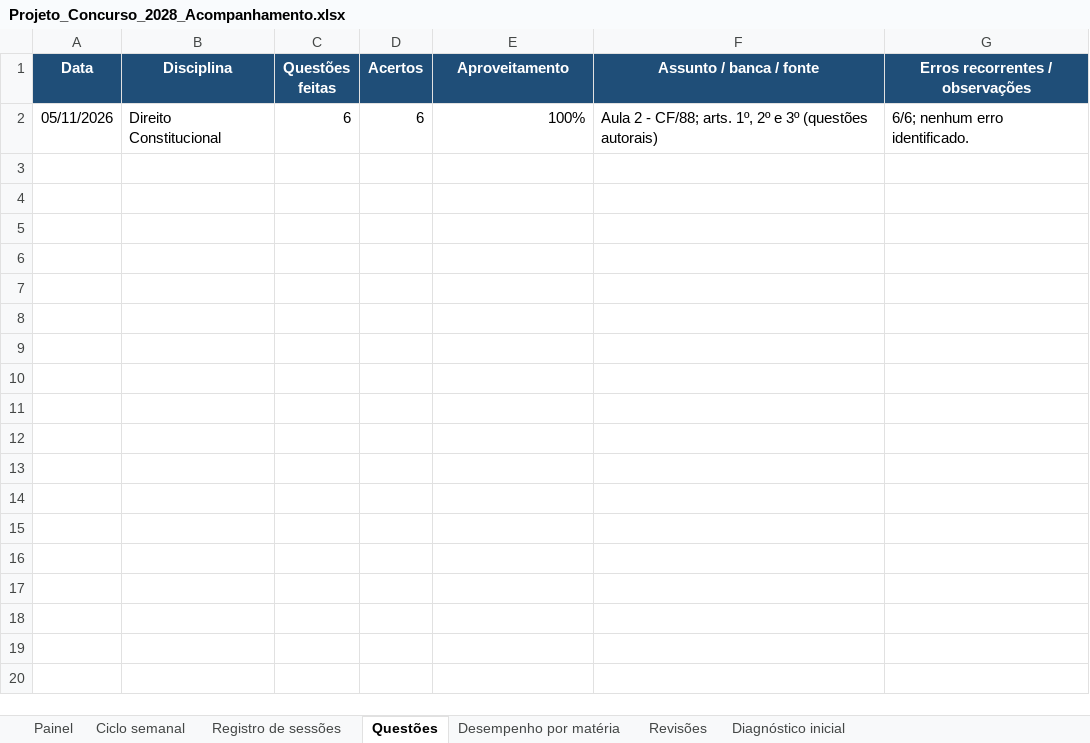
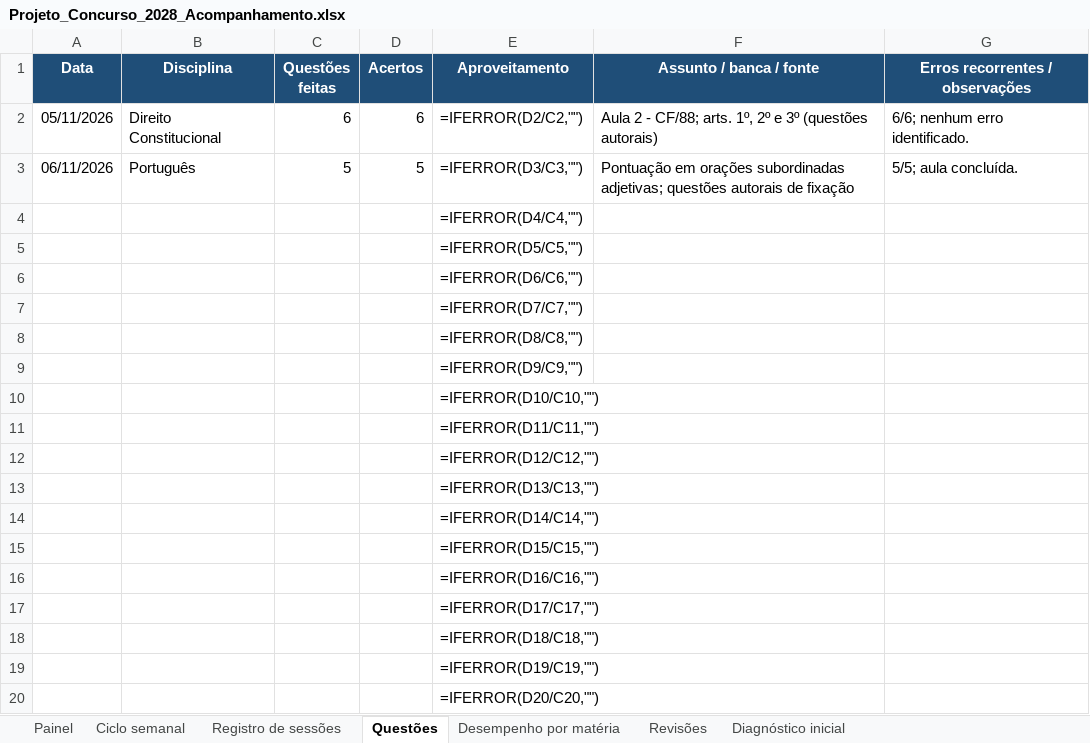
Before and after one commit to tarsovirgilio/study, an Excel workbook: Projeto_Concurso_2028_Acompanhamento.xlsx, sheet Questões, drawn as a sheet; only a part is shown; values as stored, in another font and other column widths than the file's, no borders; formulas without a stored value are shown as written; the diff covers the shown part only; the diff names each change by its address in the sheet, - before the commit and + after, or states it on an @@ line.

```diff
--- a/Projeto_Concurso_2028_Acompanhamento.xlsx (sheet Questões)
+++ b/Projeto_Concurso_2028_Acompanhamento.xlsx (sheet Questões)
-E2 (Aproveitamento): 100%
+E2 (Aproveitamento): =IFERROR(D2/C2,"")
+row 3: 06/11/2026 | Português | 5 | 5 | =IFERROR(D3/C3,"") | Pontuação em orações subordinadas adjetivas; questões autorais de fixação | 5/5; aula concluída.
+row 4:  |  |  |  | =IFERROR(D4/C4,"")
+row 5:  |  |  |  | =IFERROR(D5/C5,"")
+row 6:  |  |  |  | =IFERROR(D6/C6,"")
+row 7:  |  |  |  | =IFERROR(D7/C7,"")
+row 8:  |  |  |  | =IFERROR(D8/C8,"")
+row 9:  |  |  |  | =IFERROR(D9/C9,"")
+row 10:  |  |  |  | =IFERROR(D10/C10,"")
+row 11:  |  |  |  | =IFERROR(D11/C11,"")
+row 12:  |  |  |  | =IFERROR(D12/C12,"")
+row 13:  |  |  |  | =IFERROR(D13/C13,"")
+row 14:  |  |  |  | =IFERROR(D14/C14,"")
+row 15:  |  |  |  | =IFERROR(D15/C15,"")
+row 16:  |  |  |  | =IFERROR(D16/C16,"")
+row 17:  |  |  |  | =IFERROR(D17/C17,"")
+row 18:  |  |  |  | =IFERROR(D18/C18,"")
+row 19:  |  |  |  | =IFERROR(D19/C19,"")
+row 20:  |  |  |  | =IFERROR(D20/C20,"")
```
Also changed, not shown: 181 added rows elsewhere in this sheet, sheet Registro de sessões, sheet Desempenho por matéria, sheet Diagnóstico inicial, sheet Painel, sheet Ciclo semanal, 3 other files.
